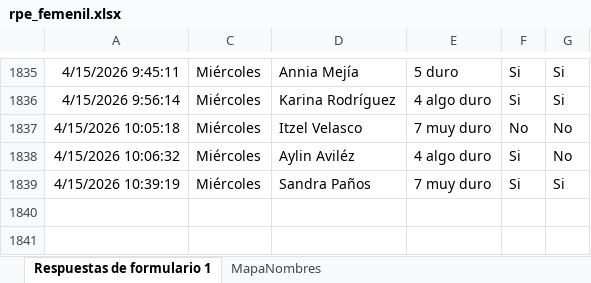
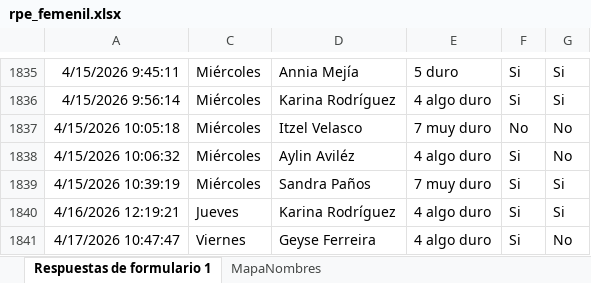
Before and after one commit to mr2293/dashboard_femenil, an Excel workbook: data/rpe_femenil.xlsx, sheet Respuestas de formulario 1, drawn as a sheet; only a part is shown, gaps mark what is left out; values as stored, in another font and other column widths than the file's, no borders; charts and pictures and conditional formats and table styles not drawn; the diff names each change by its address in the sheet, - before the commit and + after, or states it on an @@ line.

```diff
--- a/data/rpe_femenil.xlsx (sheet Respuestas de formulario 1)
+++ b/data/rpe_femenil.xlsx (sheet Respuestas de formulario 1)
+row 1840: 4/16/2026 12:19:21 | Jueves | Karina Rodríguez | 4 algo duro | Si | Si
+row 1841: 4/17/2026 10:47:47 | Viernes | Geyse Ferreira | 4 algo duro | Si | No
```
Also changed, not shown: hidden cells, data/cuestionario_femenil.xlsx.
